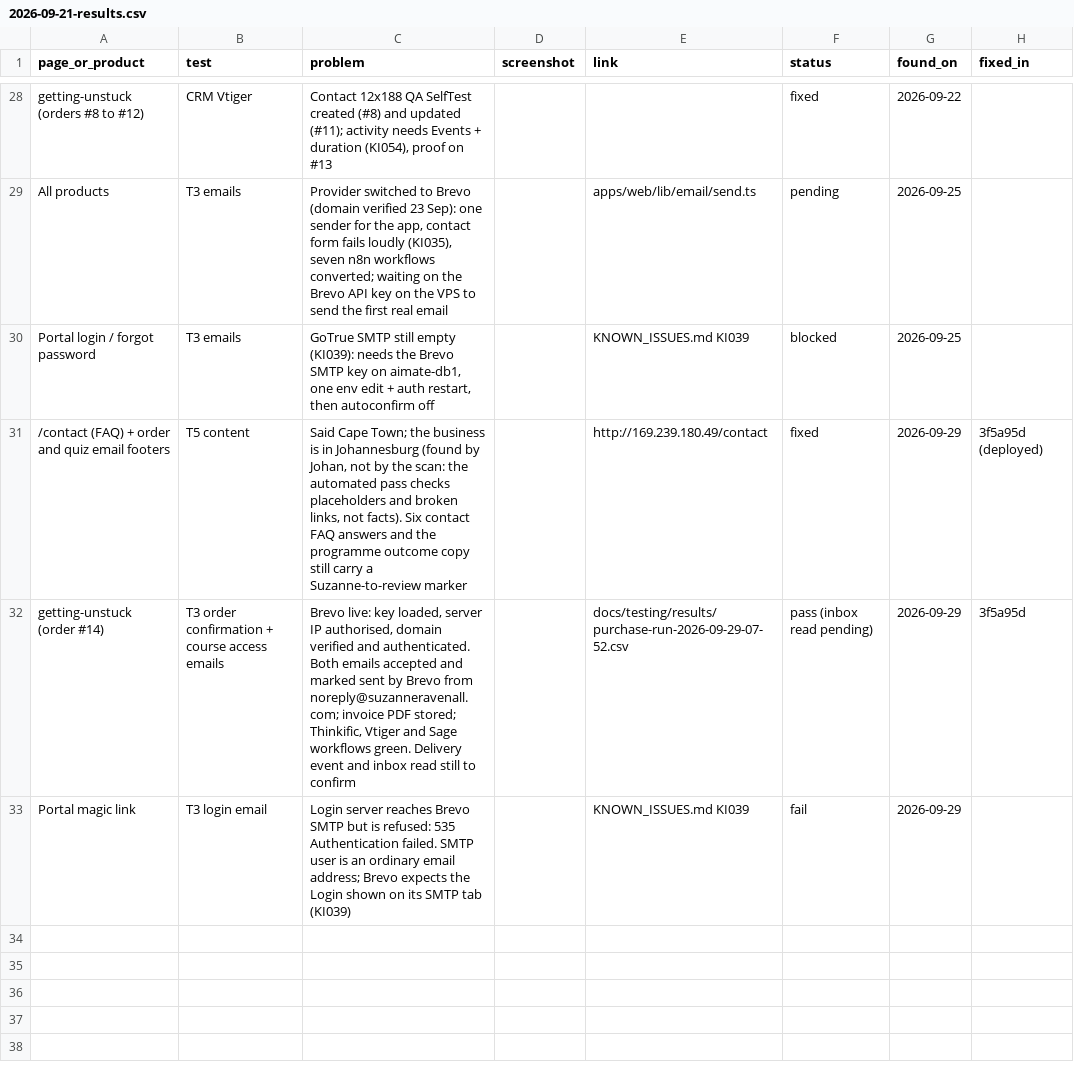
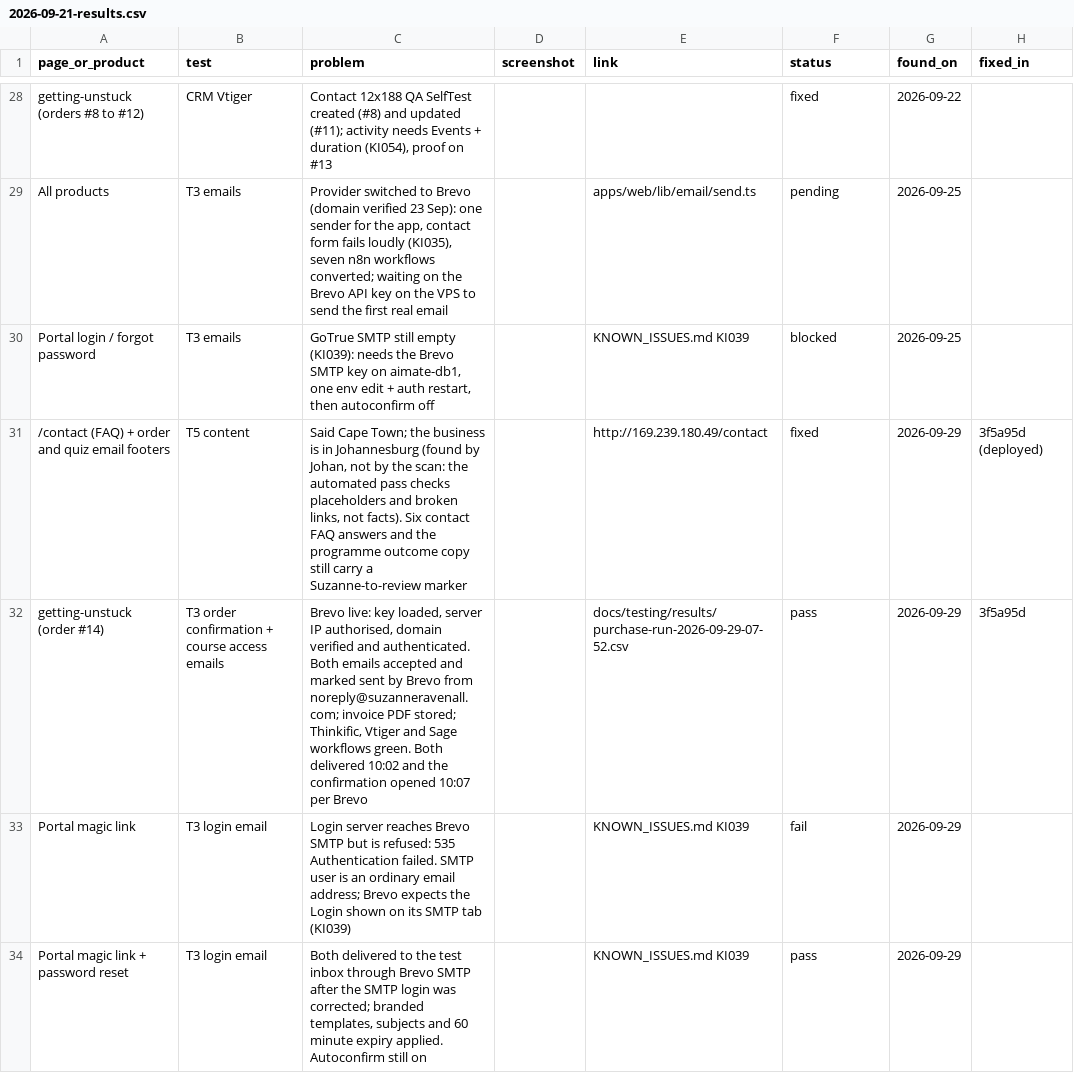
Before and after one commit to jfdercksen/suzanneravenall, a CSV file: docs/testing/results/2026-09-21-results.csv, drawn as a sheet; only a part is shown, gaps mark what is left out.

```diff
--- a/docs/testing/results/2026-09-21-results.csv
+++ b/docs/testing/results/2026-09-21-results.csv
@@ -31,3 +31,4 @@ Portal login / forgot password,T3 emails,"GoTrue SMTP still empty (KI039): needs
 /contact (FAQ) + order and quiz email footers,T5 content,"Said Cape Town; the business is in Johannesburg (found by Johan, not by the scan: the automated pass checks placeholders and broken links, not facts). Six contact FAQ answers and the programme outcome copy still carry a Suzanne-to-review marker",,http://169.239.180.49/contact,fixed,2026-09-29,3f5a95d (deployed)
-getting-unstuck (order #14),T3 order confirmation + course access emails,"Brevo live: key loaded, server IP authorised, domain verified and authenticated. Both emails accepted and marked sent by Brevo from noreply@suzanneravenall.com; invoice PDF stored; Thinkific, Vtiger and Sage workflows green. Delivery event and inbox read still to confirm",,docs/testing/results/purchase-run-2026-09-29-07-52.csv,pass (inbox read pending),2026-09-29,3f5a95d
+getting-unstuck (order #14),T3 order confirmation + course access emails,"Brevo live: key loaded, server IP authorised, domain verified and authenticated. Both emails accepted and marked sent by Brevo from noreply@suzanneravenall.com; invoice PDF stored; Thinkific, Vtiger and Sage workflows green. Both delivered 10:02 and the confirmation opened 10:07 per Brevo",,docs/testing/results/purchase-run-2026-09-29-07-52.csv,pass,2026-09-29,3f5a95d
 Portal magic link,T3 login email,"Login server reaches Brevo SMTP but is refused: 535 Authentication failed. SMTP user is an ordinary email address; Brevo expects the Login shown on its SMTP tab (KI039)",,KNOWN_ISSUES.md KI039,fail,2026-09-29,
+Portal magic link + password reset,T3 login email,"Both delivered to the test inbox through Brevo SMTP after the SMTP login was corrected; branded templates, subjects and 60 minute expiry applied. Autoconfirm still on",,KNOWN_ISSUES.md KI039,pass,2026-09-29,
```
Also changed, not shown: 2 other files.
